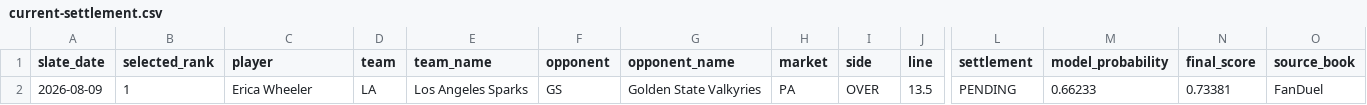
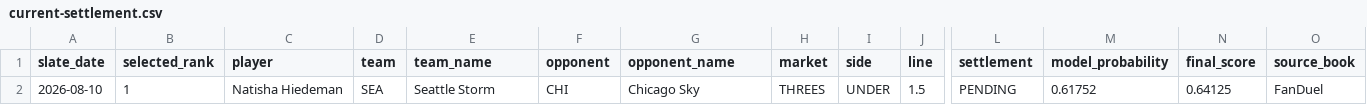
Before and after one commit to testqgw/SCP, a CSV file: wnba/output/current-settlement.csv, drawn as a sheet; only a part is shown, gaps mark what is left out; removed rows and columns are numbered as before the commit, all else as after; rows hold the shown columns only; the diff names each change by its address in the sheet, - before the commit and + after, or states it on an @@ line.

```diff
--- a/wnba/output/current-settlement.csv
+++ b/wnba/output/current-settlement.csv
-row 2: 2026-08-09 | 1 | Erica Wheeler | LA | Los Angeles Sparks | GS | Golden State Valkyries | PA | OVER | 13.5 | PENDING | 0.66233 | 0.73381 | FanDuel
+row 2: 2026-08-10 | 1 | Natisha Hiedeman | SEA | Seattle Storm | CHI | Chicago Sky | THREES | UNDER | 1.5 | PENDING | 0.61752 | 0.64125 | FanDuel
```
Also changed, not shown: wnba/output/current-card.csv, 12 other files.
